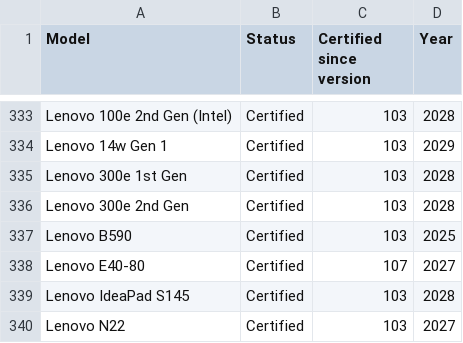
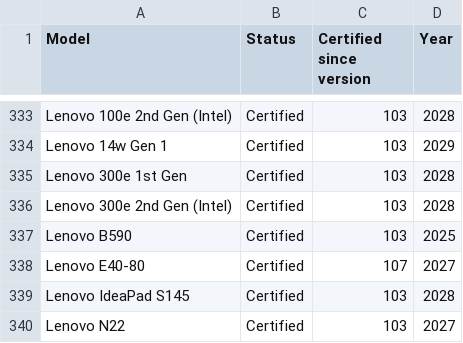
Before and after one commit to fclairamb/chrome-os-flex-models-list, a CSV file: models.csv, drawn as a sheet; only a part is shown, gaps mark what is left out.

```diff
--- a/models.csv
+++ b/models.csv
@@ -335,3 +335,3 @@ Lenovo 14w Gen 1,Certified,103,2029
 Lenovo 300e 1st Gen,Certified,103,2028
-Lenovo 300e 2nd Gen,Certified,103,2028
+Lenovo 300e 2nd Gen (Intel),Certified,103,2028
 Lenovo B590,Certified,103,2025
```
Also changed, not shown: 1 other file.
